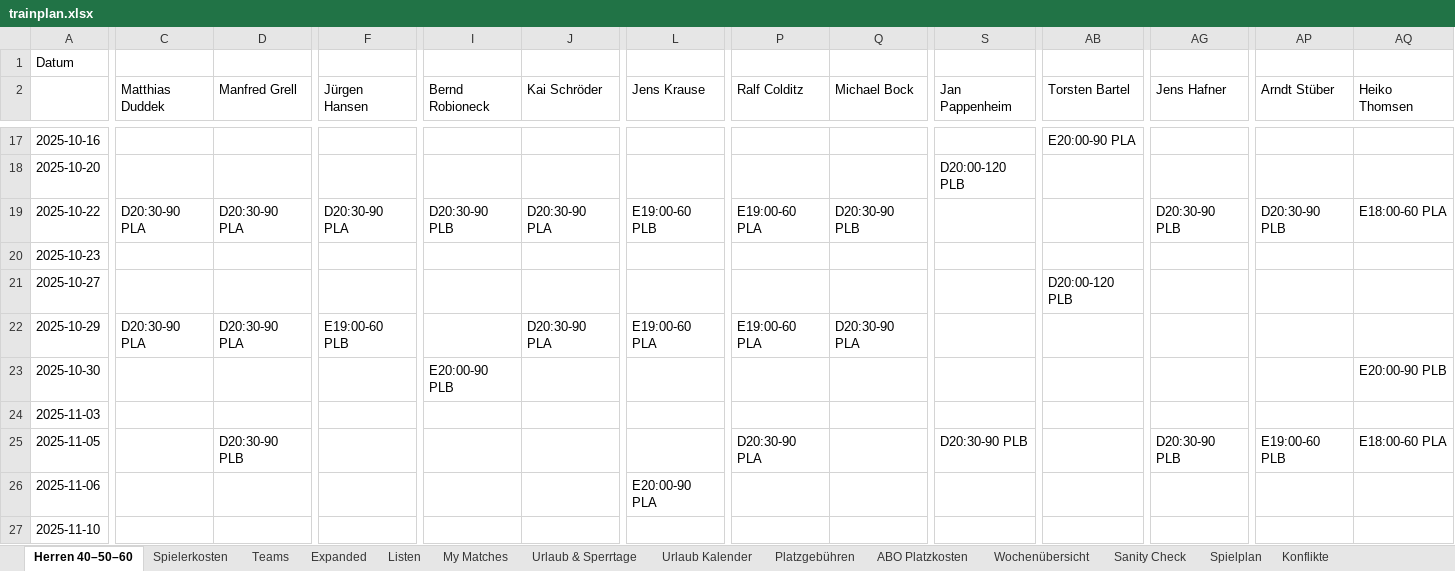
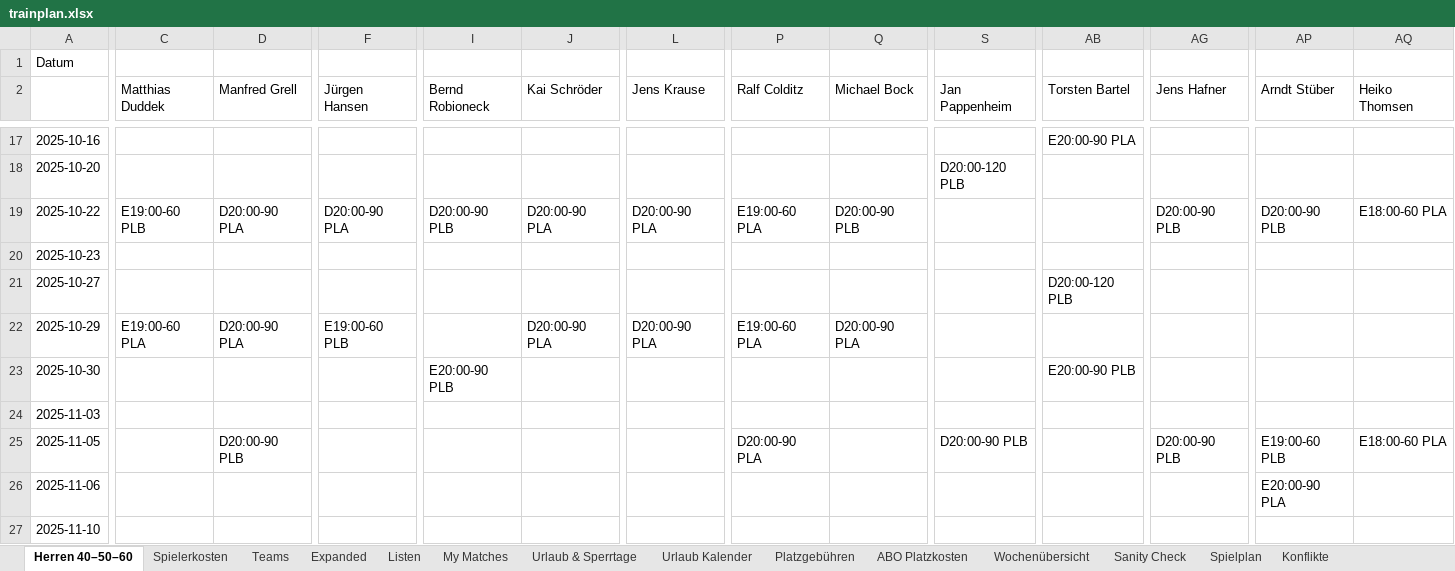
Before and after one commit to liamw8lde/Winter-2024_2025-Training-PLan, an Excel workbook: trainplan.xlsx, sheet Herren 40–50–60, drawn as a sheet; only a part is shown, gaps mark what is left out; values as stored, in another font and other column widths than the file's, no cell formats; the diff covers the shown part only; the diff names each change by its address in the sheet, - before the commit and + after, or states it on an @@ line.

```diff
--- a/trainplan.xlsx (sheet Herren 40–50–60)
+++ b/trainplan.xlsx (sheet Herren 40–50–60)
-C19 (Matthias Duddek): D20:30-90 PLA
+C19 (Matthias Duddek): E19:00-60 PLB
-D19 (Manfred Grell): D20:30-90 PLA
+D19 (Manfred Grell): D20:00-90 PLA
-F19 (Jürgen Hansen): D20:30-90 PLA
+F19 (Jürgen Hansen): D20:00-90 PLA
-I19 (Bernd Robioneck): D20:30-90 PLB
+I19 (Bernd Robioneck): D20:00-90 PLB
-J19 (Kai Schröder): D20:30-90 PLA
+J19 (Kai Schröder): D20:00-90 PLA
-L19 (Jens Krause): E19:00-60 PLB
+L19 (Jens Krause): D20:00-90 PLA
-Q19 (Michael Bock): D20:30-90 PLB
+Q19 (Michael Bock): D20:00-90 PLB
-AG19 (Jens Hafner): D20:30-90 PLB
+AG19 (Jens Hafner): D20:00-90 PLB
-AP19 (Arndt Stüber): D20:30-90 PLB
+AP19 (Arndt Stüber): D20:00-90 PLB
-C22 (Matthias Duddek): D20:30-90 PLA
+C22 (Matthias Duddek): E19:00-60 PLA
-D22 (Manfred Grell): D20:30-90 PLA
+D22 (Manfred Grell): D20:00-90 PLA
-J22 (Kai Schröder): D20:30-90 PLA
+J22 (Kai Schröder): D20:00-90 PLA
-L22 (Jens Krause): E19:00-60 PLA
+L22 (Jens Krause): D20:00-90 PLA
-Q22 (Michael Bock): D20:30-90 PLA
+Q22 (Michael Bock): D20:00-90 PLA
-AB23 (Torsten Bartel): (empty)
+AB23 (Torsten Bartel): E20:00-90 PLB
-AQ23 (Heiko Thomsen): E20:00-90 PLB
+AQ23 (Heiko Thomsen): (empty)
-D25 (Manfred Grell): D20:30-90 PLB
+D25 (Manfred Grell): D20:00-90 PLB
-P25 (Ralf Colditz): D20:30-90 PLA
+P25 (Ralf Colditz): D20:00-90 PLA
-S25 (Jan Pappenheim): D20:30-90 PLB
+S25 (Jan Pappenheim): D20:00-90 PLB
-AG25 (Jens Hafner): D20:30-90 PLB
+AG25 (Jens Hafner): D20:00-90 PLB
-L26 (Jens Krause): E20:00-90 PLA
+L26 (Jens Krause): (empty)
-AP26 (Arndt Stüber): (empty)
+AP26 (Arndt Stüber): E20:00-90 PLA
```
Also changed, not shown: 124 edited cells elsewhere in this sheet, sheet Spielerkosten, sheet My Matches, cell formats.
